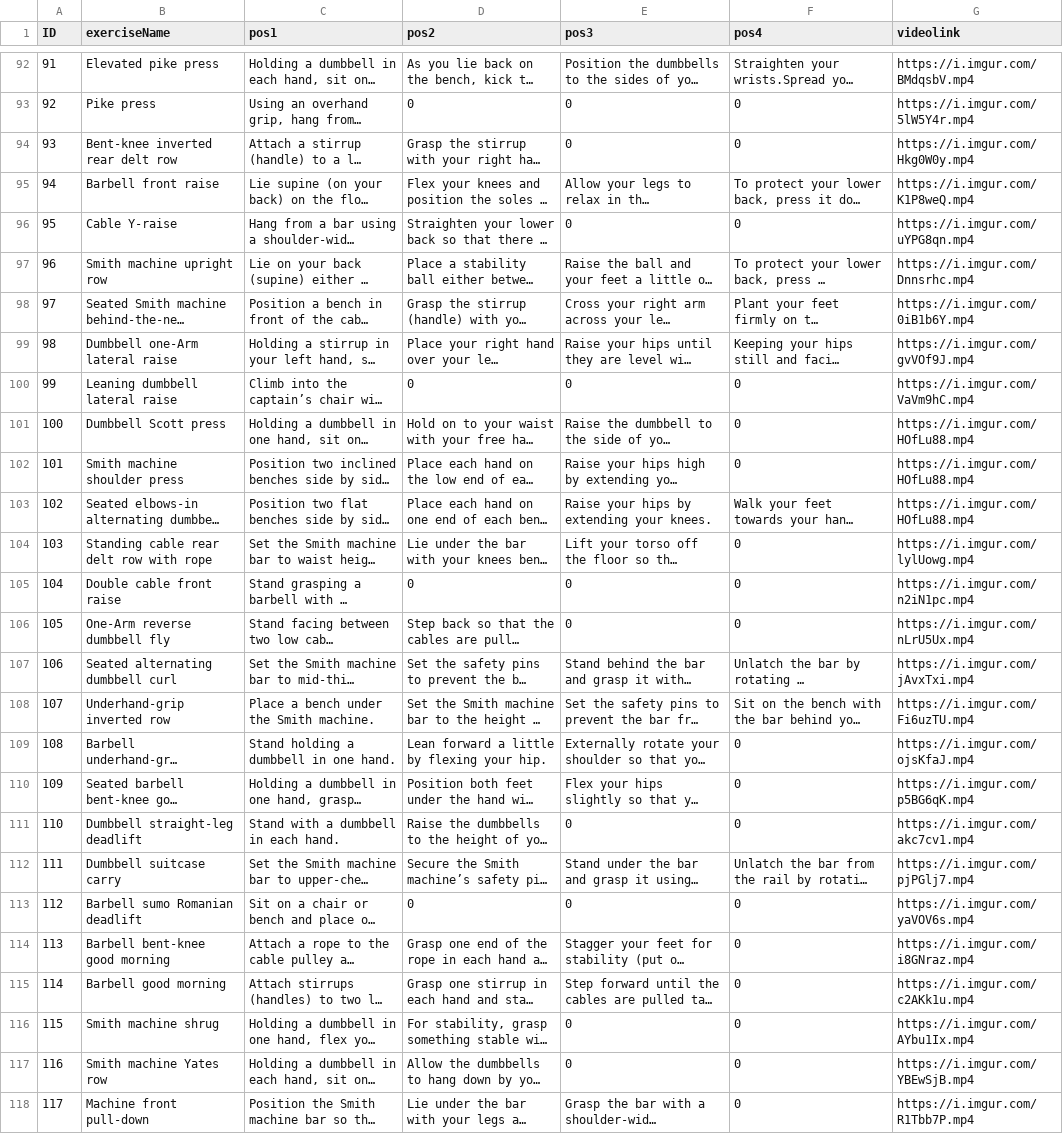
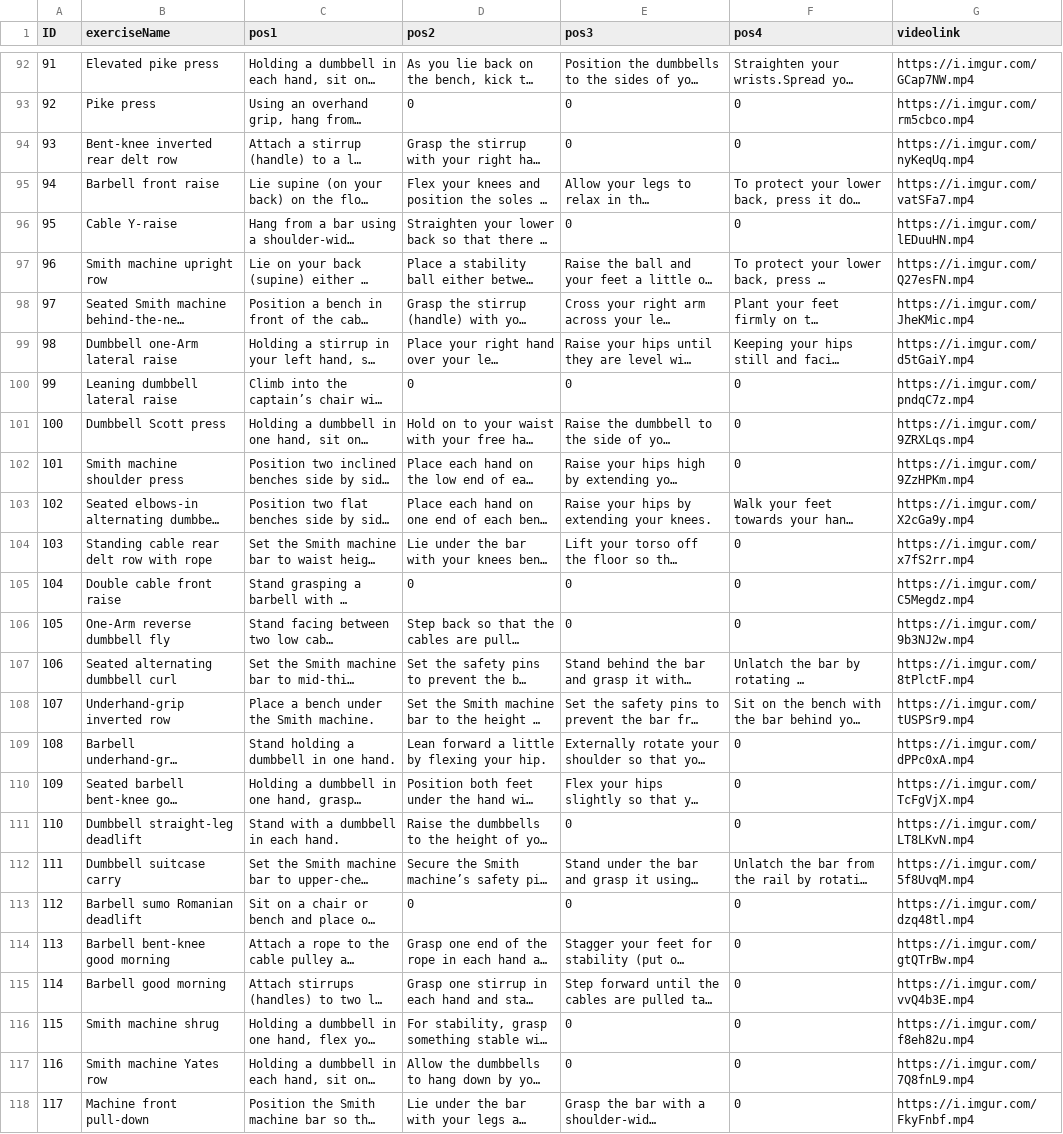
Before and after one commit to shahadd9/Smart-PT-gp1, a CSV file: app/src/main/python/instructions.csv, drawn as a sheet; only a part is shown, gaps mark what is left out; long unchanged cells end in …; the diff covers the shown part only; the diff names each change by its address in the sheet, - before the commit and + after, or states it on an @@ line.

```diff
--- a/app/src/main/python/instructions.csv
+++ b/app/src/main/python/instructions.csv
-G92 (videolink): https://i.imgur.com/BMdqsbV.mp4
+G92 (videolink): https://i.imgur.com/GCap7NW.mp4
-G93 (videolink): https://i.imgur.com/5lW5Y4r.mp4
+G93 (videolink): https://i.imgur.com/rm5cbco.mp4
-G94 (videolink): https://i.imgur.com/Hkg0W0y.mp4
+G94 (videolink): https://i.imgur.com/nyKeqUq.mp4
-G95 (videolink): https://i.imgur.com/K1P8weQ.mp4
+G95 (videolink): https://i.imgur.com/vatSFa7.mp4
-G96 (videolink): https://i.imgur.com/uYPG8qn.mp4
+G96 (videolink): https://i.imgur.com/lEDuuHN.mp4
-G97 (videolink): https://i.imgur.com/Dnnsrhc.mp4
+G97 (videolink): https://i.imgur.com/Q27esFN.mp4
-G98 (videolink): https://i.imgur.com/0iB1b6Y.mp4
+G98 (videolink): https://i.imgur.com/JheKMic.mp4
-G99 (videolink): https://i.imgur.com/gvVOf9J.mp4
+G99 (videolink): https://i.imgur.com/d5tGaiY.mp4
-G100 (videolink): https://i.imgur.com/VaVm9hC.mp4
+G100 (videolink): https://i.imgur.com/pndqC7z.mp4
-G101 (videolink): https://i.imgur.com/HOfLu88.mp4
+G101 (videolink): https://i.imgur.com/9ZRXLqs.mp4
-G102 (videolink): https://i.imgur.com/HOfLu88.mp4
+G102 (videolink): https://i.imgur.com/9ZzHPKm.mp4
-G103 (videolink): https://i.imgur.com/HOfLu88.mp4
+G103 (videolink): https://i.imgur.com/X2cGa9y.mp4
-G104 (videolink): https://i.imgur.com/lylUowg.mp4
+G104 (videolink): https://i.imgur.com/x7fS2rr.mp4
-G105 (videolink): https://i.imgur.com/n2iN1pc.mp4
+G105 (videolink): https://i.imgur.com/C5Megdz.mp4
-G106 (videolink): https://i.imgur.com/nLrU5Ux.mp4
+G106 (videolink): https://i.imgur.com/9b3NJ2w.mp4
-G107 (videolink): https://i.imgur.com/jAvxTxi.mp4
+G107 (videolink): https://i.imgur.com/8tPlctF.mp4
-G108 (videolink): https://i.imgur.com/Fi6uzTU.mp4
+G108 (videolink): https://i.imgur.com/tUSPSr9.mp4
-G109 (videolink): https://i.imgur.com/ojsKfaJ.mp4
+G109 (videolink): https://i.imgur.com/dPPc0xA.mp4
-G110 (videolink): https://i.imgur.com/p5BG6qK.mp4
+G110 (videolink): https://i.imgur.com/TcFgVjX.mp4
-G111 (videolink): https://i.imgur.com/akc7cv1.mp4
+G111 (videolink): https://i.imgur.com/LT8LKvN.mp4
-G112 (videolink): https://i.imgur.com/pjPGlj7.mp4
+G112 (videolink): https://i.imgur.com/5f8UvqM.mp4
-G113 (videolink): https://i.imgur.com/yaVOV6s.mp4
+G113 (videolink): https://i.imgur.com/dzq48tl.mp4
-G114 (videolink): https://i.imgur.com/i8GNraz.mp4
+G114 (videolink): https://i.imgur.com/gtQTrBw.mp4
-G115 (videolink): https://i.imgur.com/c2AKk1u.mp4
+G115 (videolink): https://i.imgur.com/vvQ4b3E.mp4
-G116 (videolink): https://i.imgur.com/AYbu1Ix.mp4
+G116 (videolink): https://i.imgur.com/f8eh82u.mp4
-G117 (videolink): https://i.imgur.com/YBEwSjB.mp4
+G117 (videolink): https://i.imgur.com/7Q8fnL9.mp4
-G118 (videolink): https://i.imgur.com/R1Tbb7P.mp4
+G118 (videolink): https://i.imgur.com/FkyFnbf.mp4
```
Also changed, not shown: 109 edited cells elsewhere in this file, 2 other files.
